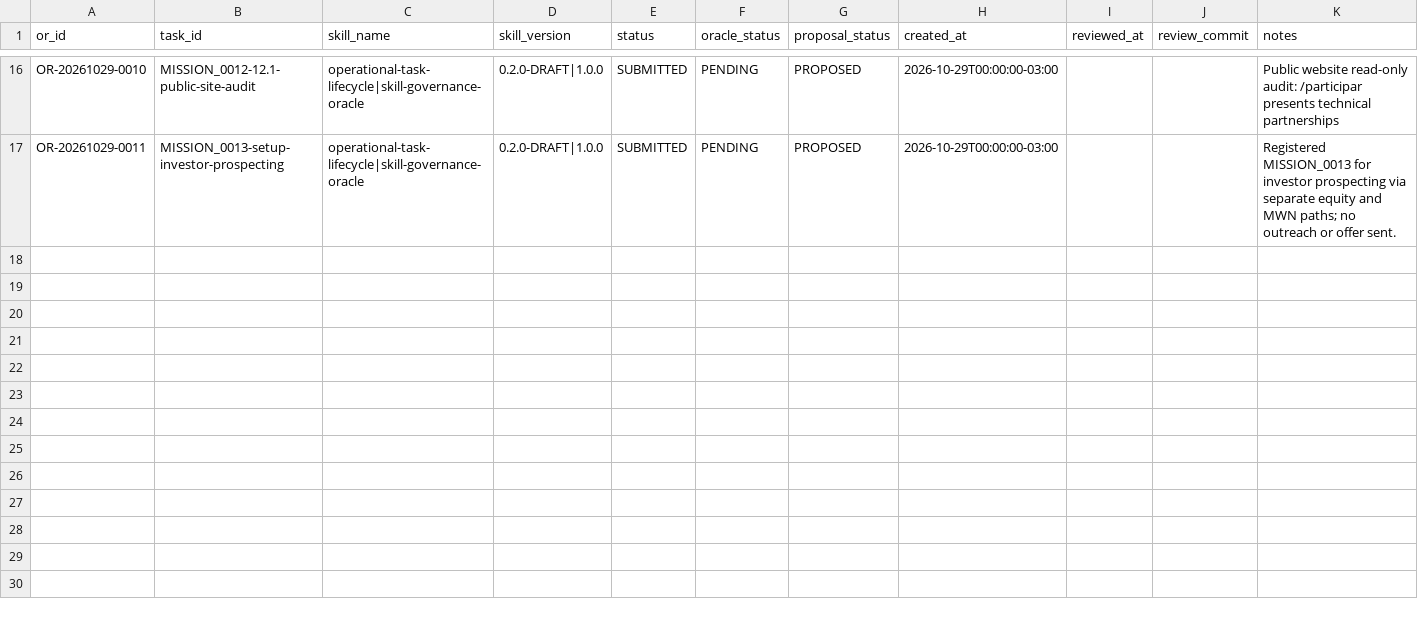
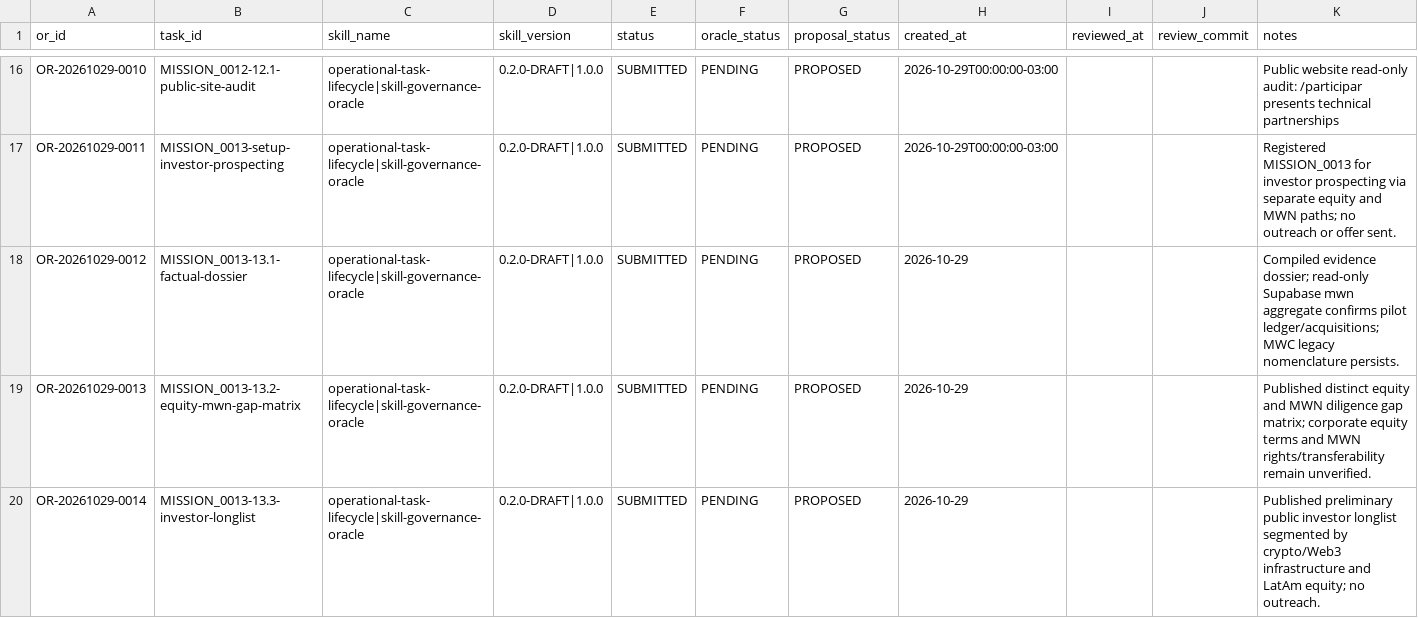
Before and after one commit to meshwave65/SofiaControlPanel, a CSV file: governance/operational_reports/INDEX.csv, drawn as a sheet; only a part is shown, gaps mark what is left out; rows hold the shown columns only; the diff names each change by its address in the sheet, - before the commit and + after, or states it on an @@ line.

Commit message:
docs(operations): index MISSION_0013 ORs 0012-0014

```diff
--- a/governance/operational_reports/INDEX.csv
+++ b/governance/operational_reports/INDEX.csv
+row 18: OR-20261029-0012 | MISSION_0013-13.1-factual-dossier | operational-task-lifecycle|skill-governance-oracle | 0.2.0-DRAFT|1.0.0 | SUBMITTED | PENDING | PROPOSED | 2026-10-29 |  |  | Compiled evidence dossier; read-only Supabase mwn aggregate confirms pilot ledger/acquisitions; MWC legacy nomenclature persists.
+row 19: OR-20261029-0013 | MISSION_0013-13.2-equity-mwn-gap-matrix | operational-task-lifecycle|skill-governance-oracle | 0.2.0-DRAFT|1.0.0 | SUBMITTED | PENDING | PROPOSED | 2026-10-29 |  |  | Published distinct equity and MWN diligence gap matrix; corporate equity terms and MWN rights/transferability remain unverified.
+row 20: OR-20261029-0014 | MISSION_0013-13.3-investor-longlist | operational-task-lifecycle|skill-governance-oracle | 0.2.0-DRAFT|1.0.0 | SUBMITTED | PENDING | PROPOSED | 2026-10-29 |  |  | Published preliminary public investor longlist segmented by crypto/Web3 infrastructure and LatAm equity; no outreach.
```
